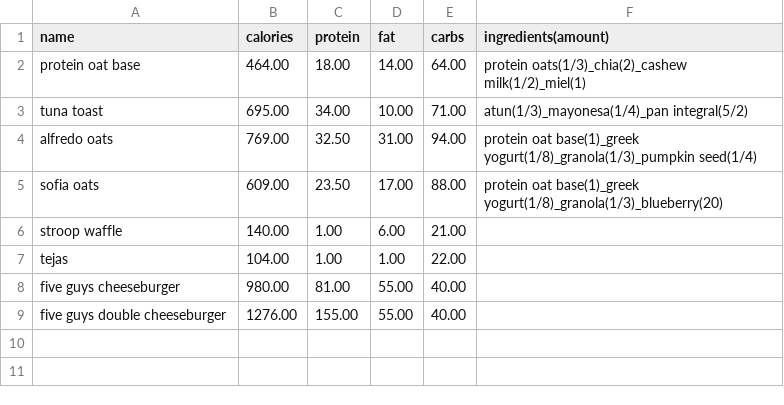
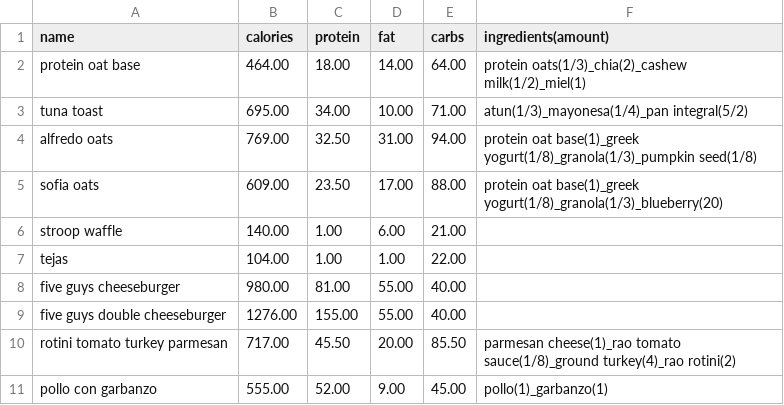
Before and after one commit to laplace5589/calorie_tracker, a CSV file: foods.csv, drawn as a sheet.

```diff
--- a/foods.csv
+++ b/foods.csv
@@ -3,3 +3,3 @@ protein oat base, 464.00, 18.00, 14.00, 64.00, protein oats(1/3)_chia(2)_cashew
 tuna toast, 695.00, 34.00, 10.00, 71.00, atun(1/3)_mayonesa(1/4)_pan integral(5/2)
-alfredo oats, 769.00, 32.50, 31.00, 94.00, protein oat base(1)_greek yogurt(1/8)_granola(1/3)_pumpkin seed(1/4)
+alfredo oats, 769.00, 32.50, 31.00, 94.00, protein oat base(1)_greek yogurt(1/8)_granola(1/3)_pumpkin seed(1/8)
 sofia oats, 609.00, 23.50, 17.00, 88.00, protein oat base(1)_greek yogurt(1/8)_granola(1/3)_blueberry(20)
@@ -9 +9,3 @@ five guys cheeseburger, 980.00, 81.00, 55.00, 40.00,
 five guys double cheeseburger, 1276.00, 155.00, 55.00, 40.00,
+rotini tomato turkey parmesan, 717.00, 45.50, 20.00, 85.50, parmesan cheese(1)_rao tomato sauce(1/8)_ground turkey(4)_rao rotini(2)
+pollo con garbanzo, 555.00, 52.00, 9.00, 45.00, pollo(1)_garbanzo(1)
```
Also changed, not shown: ingredients.csv, 3 other files.
